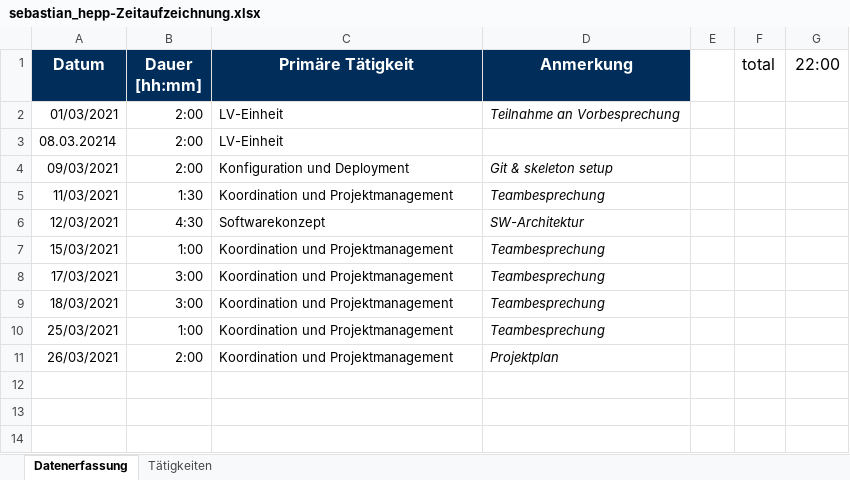
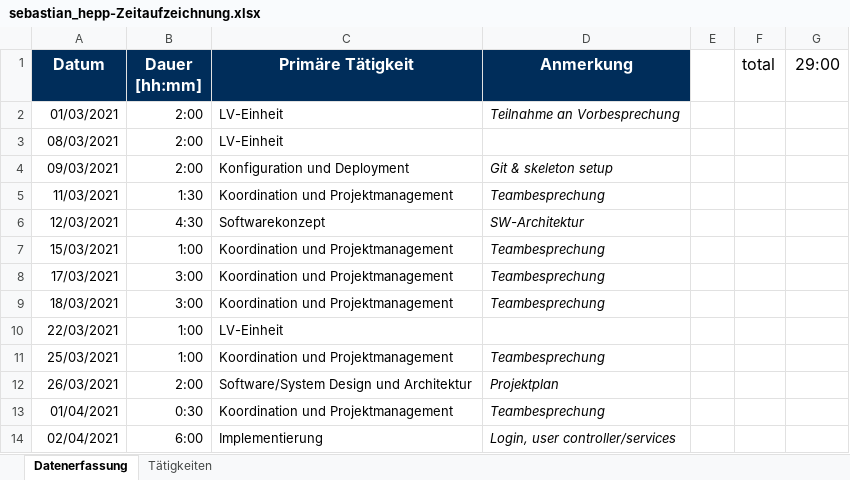
Before and after one commit to merasz/softwareEngineeringProject, an Excel workbook: documents/zeitaufzeichnung/sebastian_hepp-Zeitaufzeichnung.xlsx, sheet Datenerfassung, drawn as a sheet; values as stored, in another font and other column widths than the file's, no borders; addresses are those after the commit; the diff names each change by its address in the sheet, - before the commit and + after, or states it on an @@ line.

```diff
--- a/documents/zeitaufzeichnung/sebastian_hepp-Zeitaufzeichnung.xlsx (sheet Datenerfassung)
+++ b/documents/zeitaufzeichnung/sebastian_hepp-Zeitaufzeichnung.xlsx (sheet Datenerfassung)
-G1: 22:00
+G1: 29:00
-A3 (Datum): 08.03.20214
+A3 (Datum): 08/03/2021
+row 10: 22/03/2021 | 1:00 | LV-Einheit
-C12 (Primäre Tätigkeit): Koordination und Projektmanagement
+C12 (Primäre Tätigkeit): Software/System Design und Architektur
+row 13: 01/04/2021 | 0:30 | Koordination und Projektmanagement | Teambesprechung
+row 14: 02/04/2021 | 6:00 | Implementierung | Login, user controller/services
```
Also changed, not shown: 4 other files.
